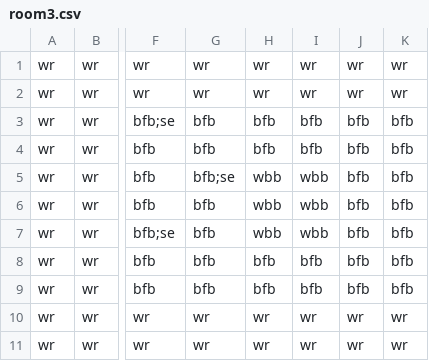
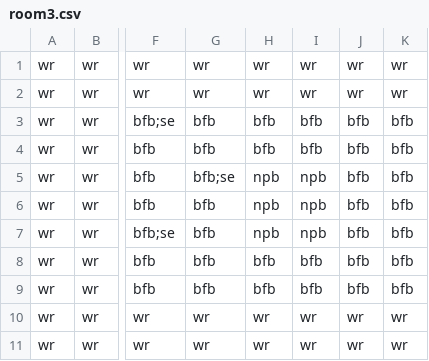
Before and after one commit to Gorfeywog/ZeldaDungeon, a CSV file: RoomData/room3.csv, drawn as a sheet; only a part is shown, gaps mark what is left out; the diff names each change by its address in the sheet, - before the commit and + after, or states it on an @@ line.

Commit message:
Update room3.csv
Changed wbb to npb

```diff
--- a/RoomData/room3.csv
+++ b/RoomData/room3.csv
-H5:H7: wbb
+H5:H7: npb
-I5:I7: wbb
+I5:I7: npb
```
